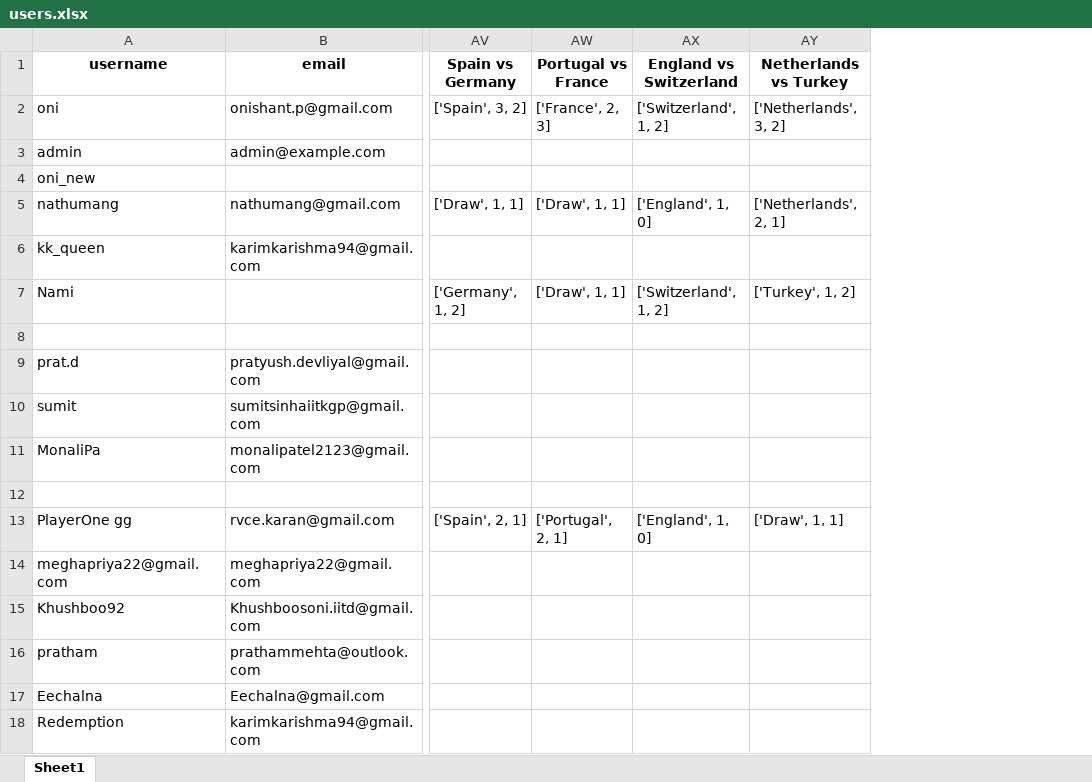
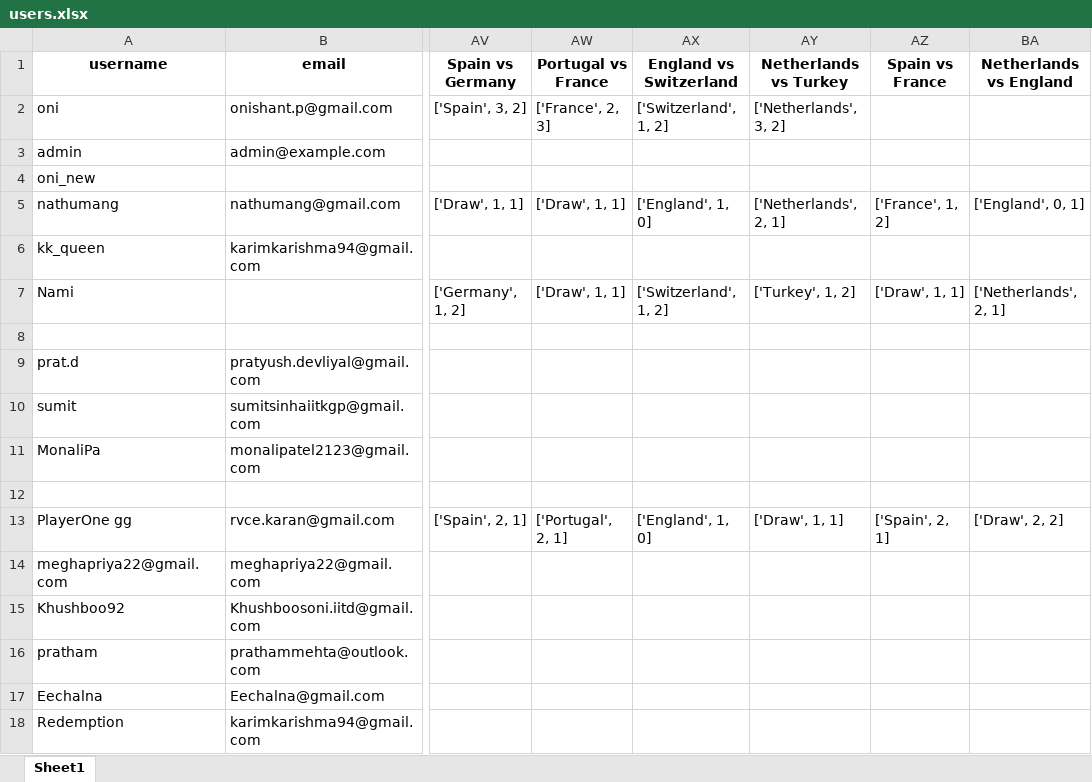
Before and after one commit to onishant/euro-predictor-game, an Excel workbook: eventData/users.xlsx, sheet Sheet1, drawn as a sheet; only a part is shown, gaps mark what is left out; values as stored, in another font and other column widths than the file's, no borders; the diff names each change by its address in the sheet, - before the commit and + after, or states it on an @@ line.

Commit message:
Updated users and fixtures list

```diff
--- a/eventData/users.xlsx (sheet Sheet1)
+++ b/eventData/users.xlsx (sheet Sheet1)
+column AZ (Spain vs France), rows 5-13: ['France', 1, 2] |  | ['Draw', 1, 1] |  |  |  |  |  | ['Spain', 2, 1]
+column BA (Netherlands vs England), rows 5-13: ['England', 0, 1] |  | ['Netherlands', 2, 1] |  |  |  |  |  | ['Draw', 2, 2]
```
Also changed, not shown: eventData/fixture list.xlsx.
